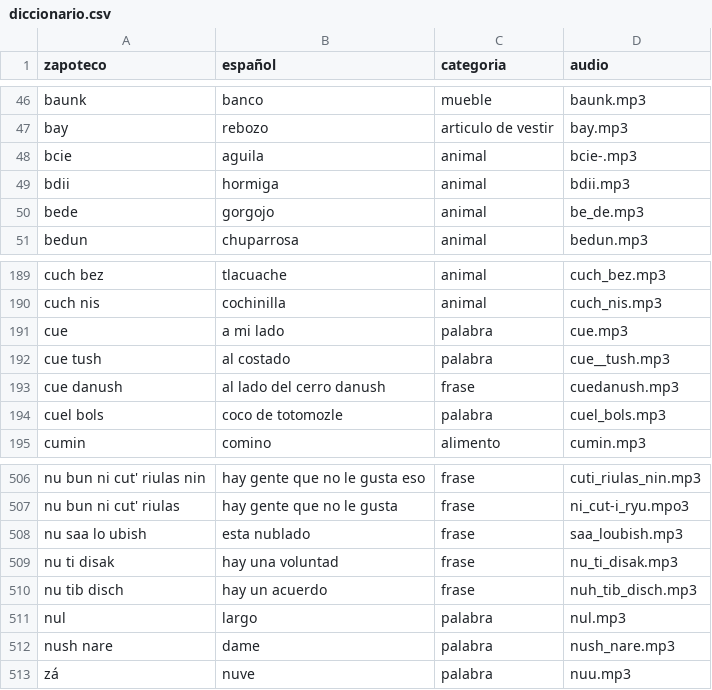
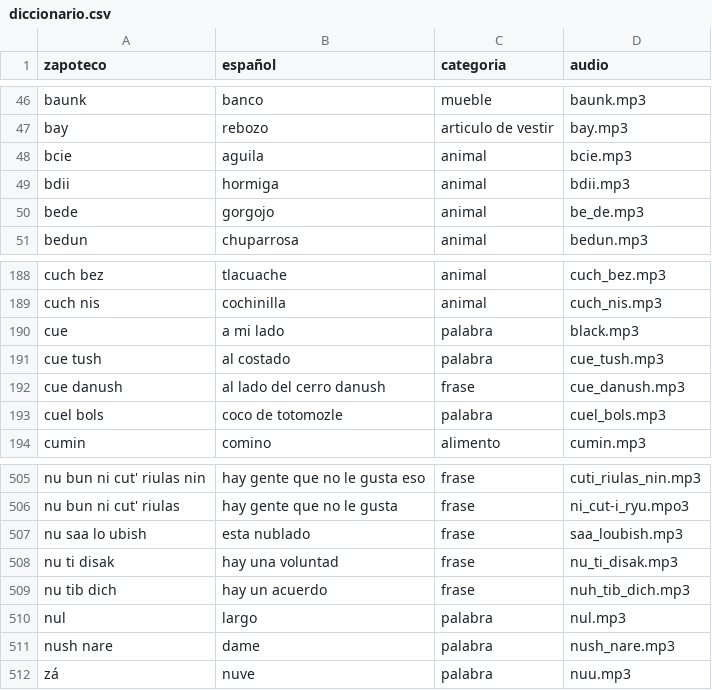
Before and after one commit to roberto5670/DICCIONARIO-ZAPOTECO, a CSV file: datos/diccionario.csv, drawn as a sheet; only a part is shown, gaps mark what is left out; the diff covers the shown part only.

Commit message:
acyuañiza audios

```diff
--- a/datos/diccionario.csv
+++ b/datos/diccionario.csv
@@ -47,3 +47,3 @@ baunk,banco ,mueble,baunk.mp3
 bay,rebozo,articulo de vestir,bay.mp3
-bcie ,aguila,animal,bcie-.mp3
+bcie ,aguila,animal,bcie.mp3
 bdii,hormiga,animal,bdii.mp3
@@ -191,5 +190,5 @@ cuch bez,tlacuache,animal,cuch_bez.mp3
 cuch nis,cochinilla,animal,cuch_nis.mp3
-cue,a mi lado,palabra,cue.mp3
-cue  tush,al costado,palabra,cue__tush.mp3
-cue danush,al lado del cerro danush,frase,cuedanush.mp3
+cue,a mi lado,palabra,black.mp3
+cue  tush,al costado,palabra,cue_tush.mp3
+cue danush,al lado del cerro danush,frase,cue_danush.mp3
 cuel bols,coco de totomozle,palabra,cuel_bols.mp3
@@ -514,3 +513,3 @@ nu saa lo ubish,esta nublado,frase,saa_loubish.mp3
 nu ti disak,hay una voluntad,frase,nu_ti_disak.mp3
-nu tib disch,hay un acuerdo,frase,nuh_tib_disch.mp3
+nu tib dich,hay un acuerdo,frase,nuh_tib_dich.mp3
 nul,largo,palabra,nul.mp3
```
Also changed, not shown: 1 added row, 1 removed row and 10 edited cells elsewhere in this file, 30 other files.
